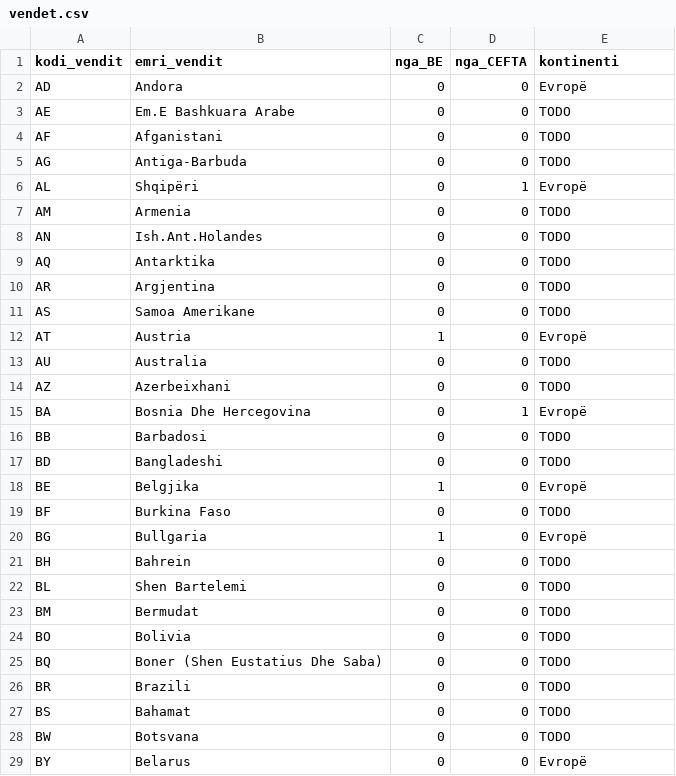
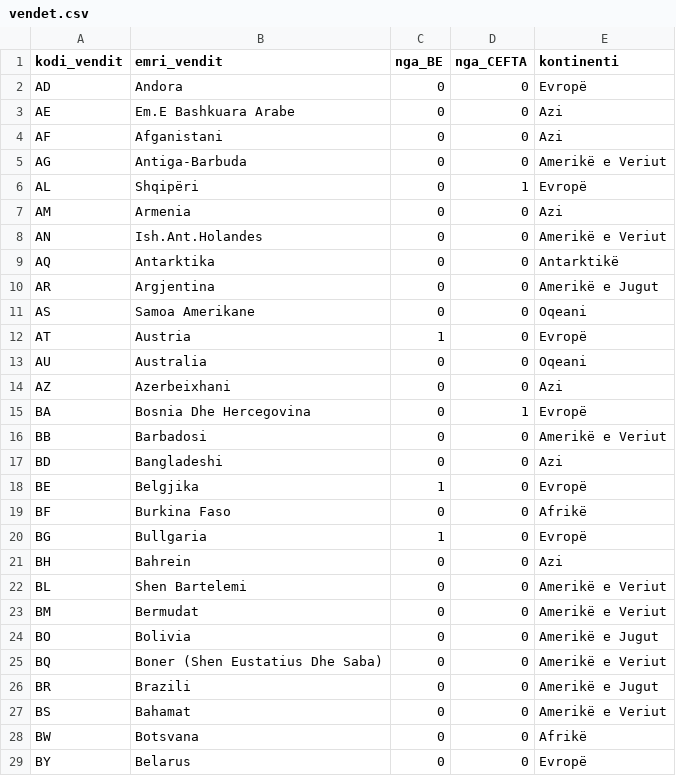
Before and after one commit to dajvazi/PVDH-Grupi6, a CSV file: data/external/vendet.csv, drawn as a sheet; only a part is shown; the diff covers the shown part only.

```diff
--- a/data/external/vendet.csv
+++ b/data/external/vendet.csv
@@ -2,28 +2,28 @@ kodi_vendit,emri_vendit,nga_BE,nga_CEFTA,kontinenti
 AD,Andora,0,0,Evropë
-AE,Em.E Bashkuara Arabe,0,0,TODO
-AF,Afganistani,0,0,TODO
-AG,Antiga-Barbuda,0,0,TODO
+AE,Em.E Bashkuara Arabe,0,0,Azi
+AF,Afganistani,0,0,Azi
+AG,Antiga-Barbuda,0,0,Amerikë e Veriut
 AL,Shqipëri,0,1,Evropë
-AM,Armenia,0,0,TODO
-AN,Ish.Ant.Holandes,0,0,TODO
-AQ,Antarktika,0,0,TODO
-AR,Argjentina,0,0,TODO
-AS,Samoa Amerikane,0,0,TODO
+AM,Armenia,0,0,Azi
+AN,Ish.Ant.Holandes,0,0,Amerikë e Veriut
+AQ,Antarktika,0,0,Antarktikë
+AR,Argjentina,0,0,Amerikë e Jugut
+AS,Samoa Amerikane,0,0,Oqeani
 AT,Austria,1,0,Evropë
-AU,Australia,0,0,TODO
-AZ,Azerbeixhani,0,0,TODO
+AU,Australia,0,0,Oqeani
+AZ,Azerbeixhani,0,0,Azi
 BA,Bosnia Dhe Hercegovina,0,1,Evropë
-BB,Barbadosi,0,0,TODO
-BD,Bangladeshi,0,0,TODO
+BB,Barbadosi,0,0,Amerikë e Veriut
+BD,Bangladeshi,0,0,Azi
 BE,Belgjika,1,0,Evropë
-BF,Burkina Faso,0,0,TODO
+BF,Burkina Faso,0,0,Afrikë
 BG,Bullgaria,1,0,Evropë
-BH,Bahrein,0,0,TODO
-BL,Shen Bartelemi,0,0,TODO
-BM,Bermudat,0,0,TODO
-BO,Bolivia,0,0,TODO
-BQ,Boner (Shen Eustatius Dhe Saba),0,0,TODO
-BR,Brazili,0,0,TODO
-BS,Bahamat,0,0,TODO
-BW,Botsvana,0,0,TODO
+BH,Bahrein,0,0,Azi
+BL,Shen Bartelemi,0,0,Amerikë e Veriut
+BM,Bermudat,0,0,Amerikë e Veriut
+BO,Bolivia,0,0,Amerikë e Jugut
+BQ,Boner (Shen Eustatius Dhe Saba),0,0,Amerikë e Veriut
+BR,Brazili,0,0,Amerikë e Jugut
+BS,Bahamat,0,0,Amerikë e Veriut
+BW,Botsvana,0,0,Afrikë
 BY,Belarus,0,0,Evropë
```
Also changed, not shown: 1 added row, 1 removed row and 132 edited cells elsewhere in this file, 11 other files.
